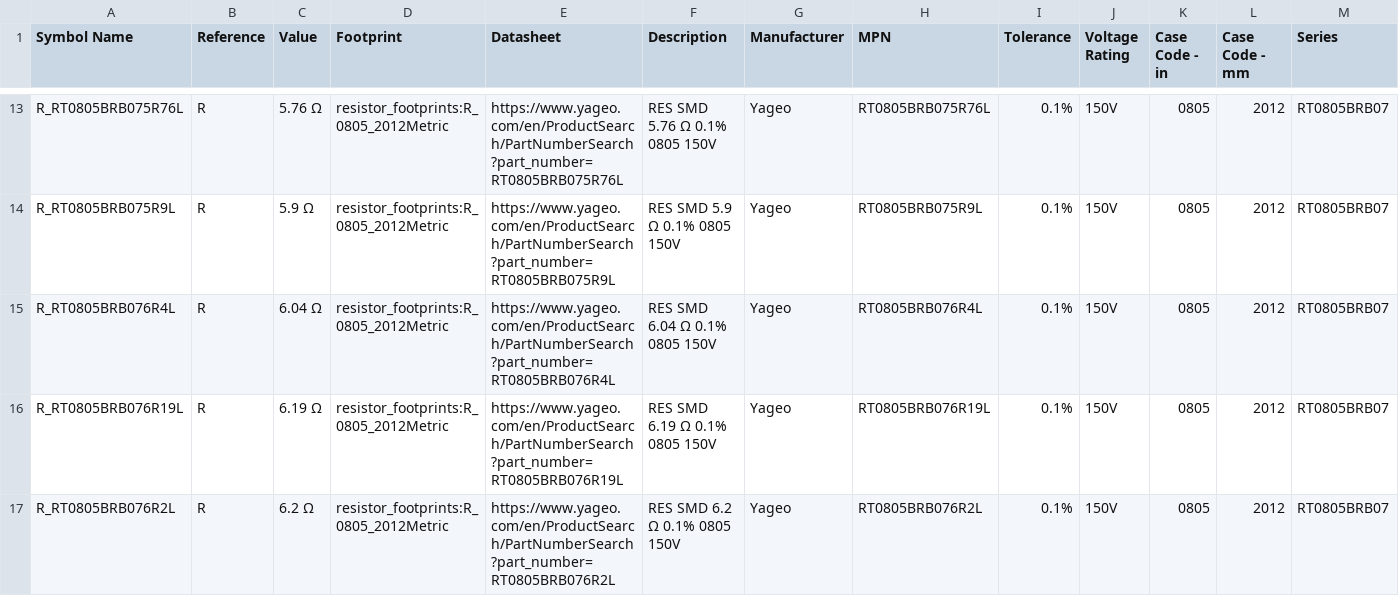
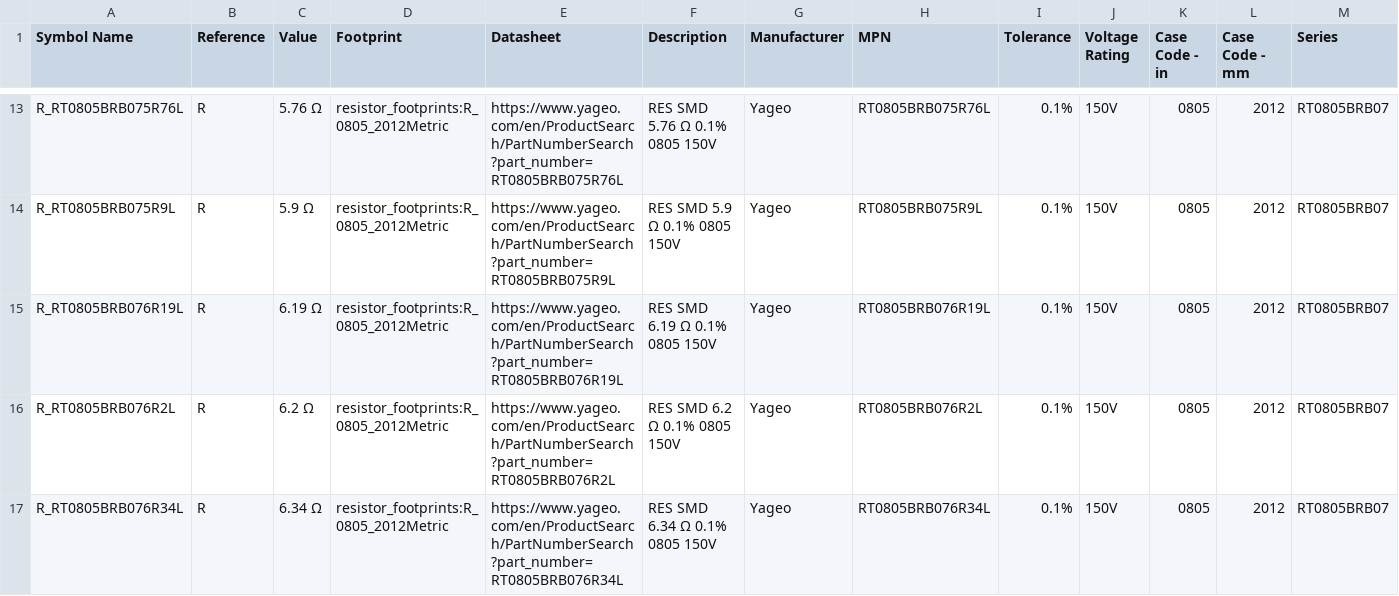
Before and after one commit to ionutms/KiCAD_Symbol_Generator, a CSV file: data/RT0805BRB07_part_numbers.csv, drawn as a sheet; only a part is shown, gaps mark what is left out; the shorter side is filled out with more unchanged rows; rows hold the shown columns only; the diff covers the shown part only; the diff names each change by its address in the sheet, - before the commit and + after, or states it on an @@ line.

```diff
--- a/data/RT0805BRB07_part_numbers.csv
+++ b/data/RT0805BRB07_part_numbers.csv
-row 15: R_RT0805BRB076R4L | R | 6.04 Ω | resistor_footprints:R_0805_2012Metric | https://www.yageo.com/en/ProductSearch/PartNumberSearch?part_number=RT0805BRB076R4L | RES SMD 6.04 Ω 0.1% 0805 150V | Yageo | RT0805BRB076R4L | 0.1% | 150V | 0805 | 2012 | RT0805BRB07
```
Also changed, not shown: 2 removed rows elsewhere in this file, data/RT0805BRA07_part_numbers.csv, 10 other files.
